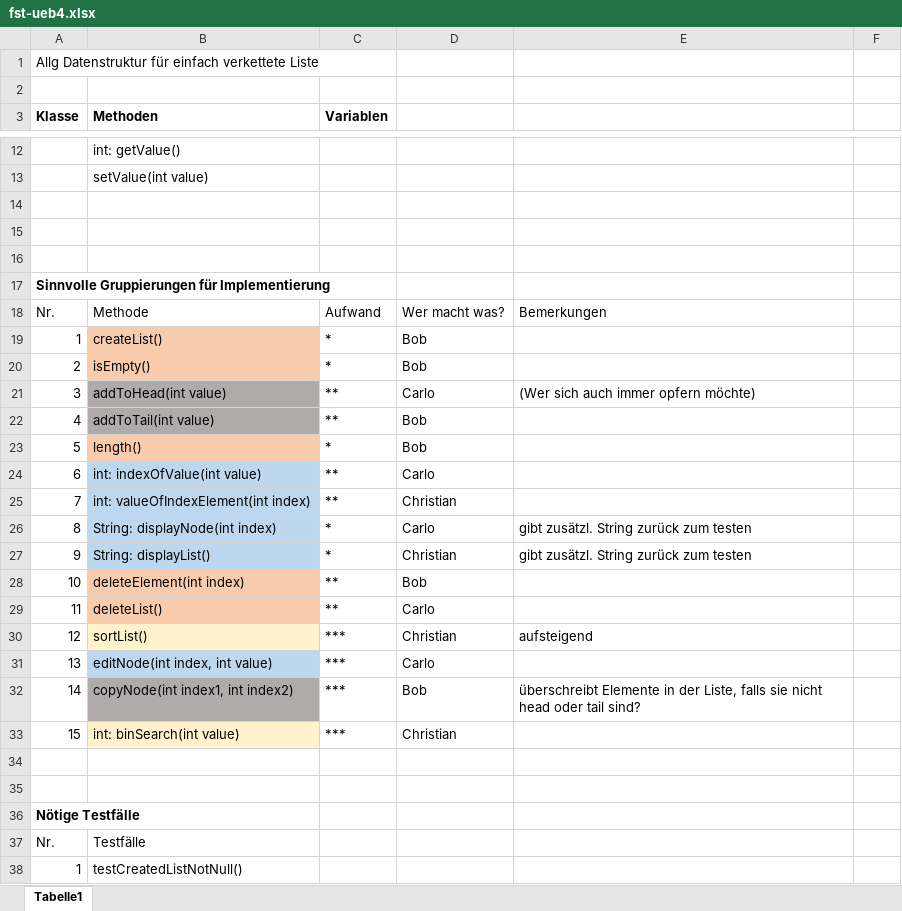
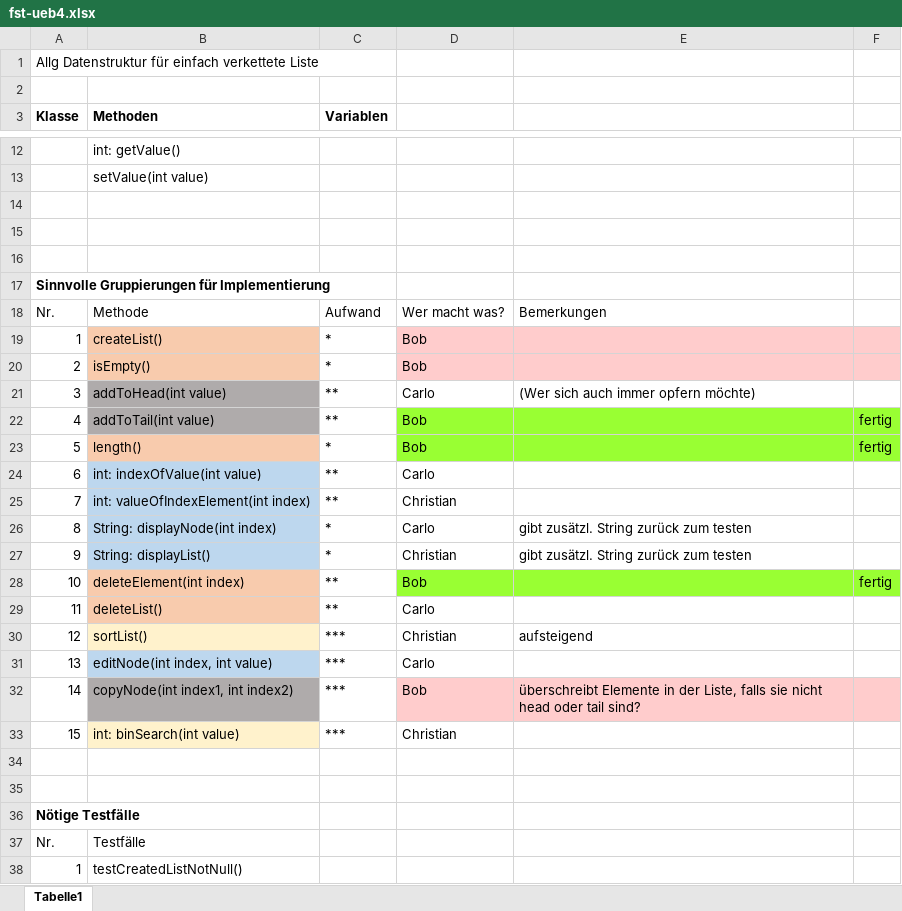
Before and after one commit to BobPr/FST-Collaboration, an Excel workbook: fst-ueb4.xlsx, sheet Tabelle1, drawn as a sheet; only a part is shown, gaps mark what is left out; values as stored, in another font and other column widths than the file's, no borders; the diff names each change by its address in the sheet, - before the commit and + after, or states it on an @@ line.

```diff
--- a/fst-ueb4.xlsx (sheet Tabelle1)
+++ b/fst-ueb4.xlsx (sheet Tabelle1)
-D19:F20 fill: none
+D19:F20 fill: #FFCCCC
-D22:F23 fill: none
+D22:F23 fill: #99FF33
-F22:F23: (empty)
+F22:F23: fertig
-D28:F28 fill: none
+D28:F28 fill: #99FF33
-F28: (empty)
+F28: fertig
-D32:F32 fill: none
+D32:F32 fill: #FFCCCC
```
Also changed, not shown: 7 other files.
